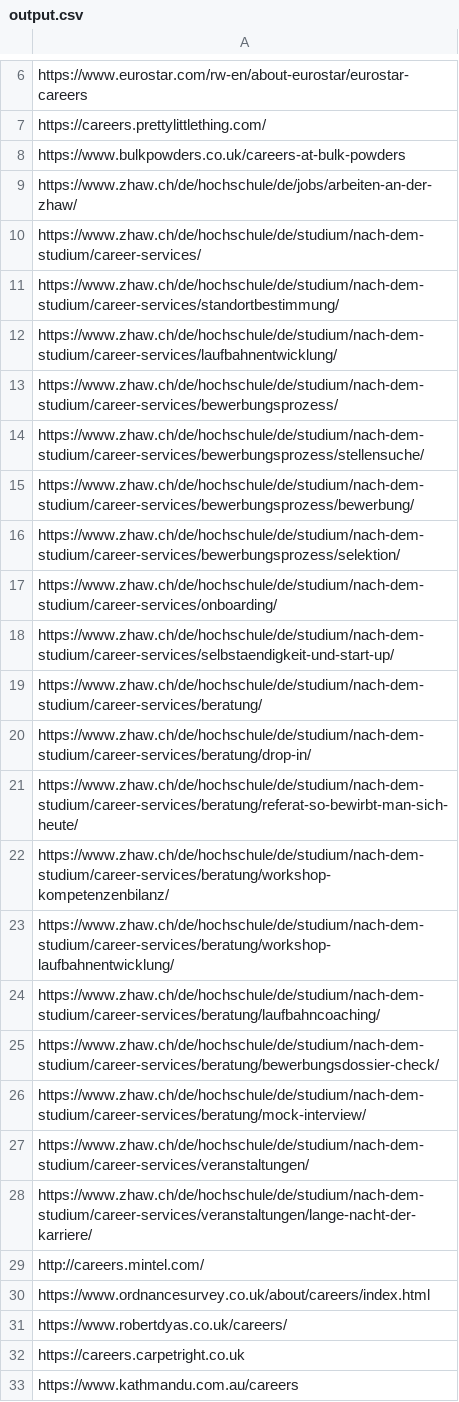
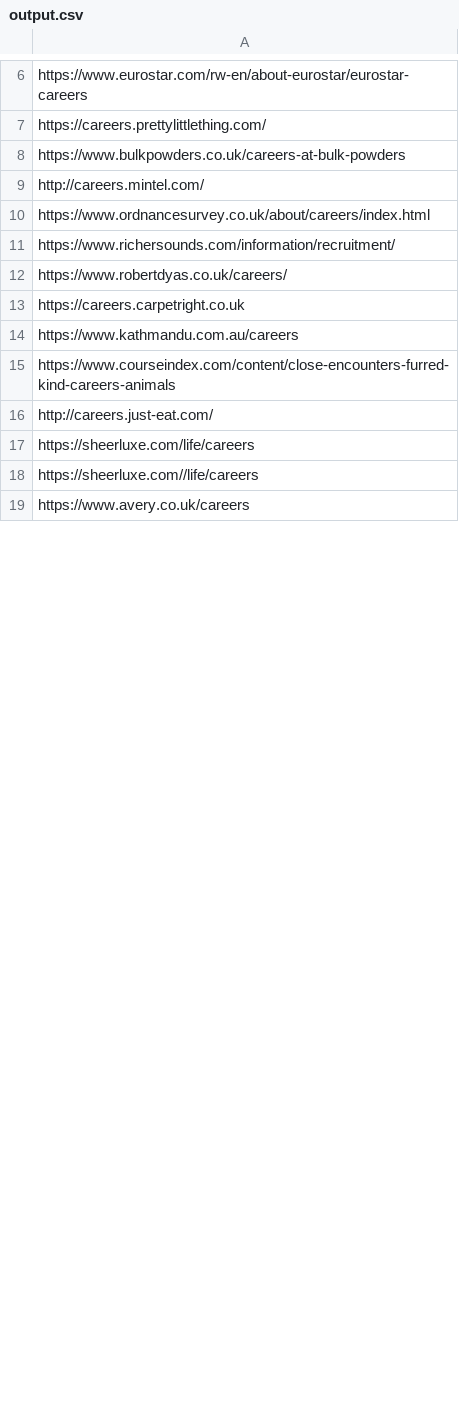
Before and after one commit to DimaAntoniuk/URLparser, a CSV file: output.csv, drawn as a sheet; only a part is shown, gaps mark what is left out; the shorter side is filled out with more unchanged rows; the diff covers the shown part only.

```diff
--- a/output.csv
+++ b/output.csv
@@ -8,24 +8,5 @@ https://careers.prettylittlething.com/
 https://www.bulkpowders.co.uk/careers-at-bulk-powders
-https://www.zhaw.ch/de/hochschule/de/jobs/arbeiten-an-der-zhaw/
-https://www.zhaw.ch/de/hochschule/de/studium/nach-dem-studium/career-services/
-https://www.zhaw.ch/de/hochschule/de/studium/nach-dem-studium/career-services/standortbestimmung/
-https://www.zhaw.ch/de/hochschule/de/studium/nach-dem-studium/career-services/laufbahnentwicklung/
-https://www.zhaw.ch/de/hochschule/de/studium/nach-dem-studium/career-services/bewerbungsprozess/
-https://www.zhaw.ch/de/hochschule/de/studium/nach-dem-studium/career-services/bewerbungsprozess/stellensuche/
-https://www.zhaw.ch/de/hochschule/de/studium/nach-dem-studium/career-services/bewerbungsprozess/bewerbung/
-https://www.zhaw.ch/de/hochschule/de/studium/nach-dem-studium/career-services/bewerbungsprozess/selektion/
-https://www.zhaw.ch/de/hochschule/de/studium/nach-dem-studium/career-services/onboarding/
-https://www.zhaw.ch/de/hochschule/de/studium/nach-dem-studium/career-services/selbstaendigkeit-und-start-up/
-https://www.zhaw.ch/de/hochschule/de/studium/nach-dem-studium/career-services/beratung/
-https://www.zhaw.ch/de/hochschule/de/studium/nach-dem-studium/career-services/beratung/drop-in/
-https://www.zhaw.ch/de/hochschule/de/studium/nach-dem-studium/career-services/beratung/referat-so-bewirbt-man-sich-heute/
-https://www.zhaw.ch/de/hochschule/de/studium/nach-dem-studium/career-services/beratung/workshop-kompetenzenbilanz/
-https://www.zhaw.ch/de/hochschule/de/studium/nach-dem-studium/career-services/beratung/workshop-laufbahnentwicklung/
-https://www.zhaw.ch/de/hochschule/de/studium/nach-dem-studium/career-services/beratung/laufbahncoaching/
-https://www.zhaw.ch/de/hochschule/de/studium/nach-dem-studium/career-services/beratung/bewerbungsdossier-check/
-https://www.zhaw.ch/de/hochschule/de/studium/nach-dem-studium/career-services/beratung/mock-interview/
-https://www.zhaw.ch/de/hochschule/de/studium/nach-dem-studium/career-services/veranstaltungen/
-https://www.zhaw.ch/de/hochschule/de/studium/nach-dem-studium/career-services/veranstaltungen/lange-nacht-der-karriere/
 http://careers.mintel.com/
 https://www.ordnancesurvey.co.uk/about/careers/index.html
+https://www.richersounds.com/information/recruitment/
 https://www.robertdyas.co.uk/careers/
```
Also changed, not shown: 19 added rows, 33 removed rows, 42 moved rows and 3 edited cells elsewhere in this file, input.csv, 2 other files.
